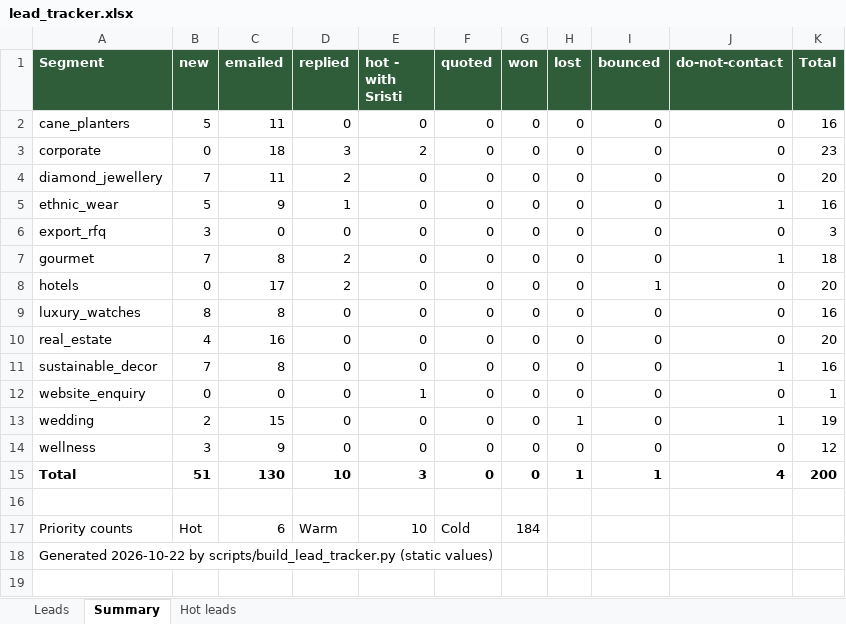
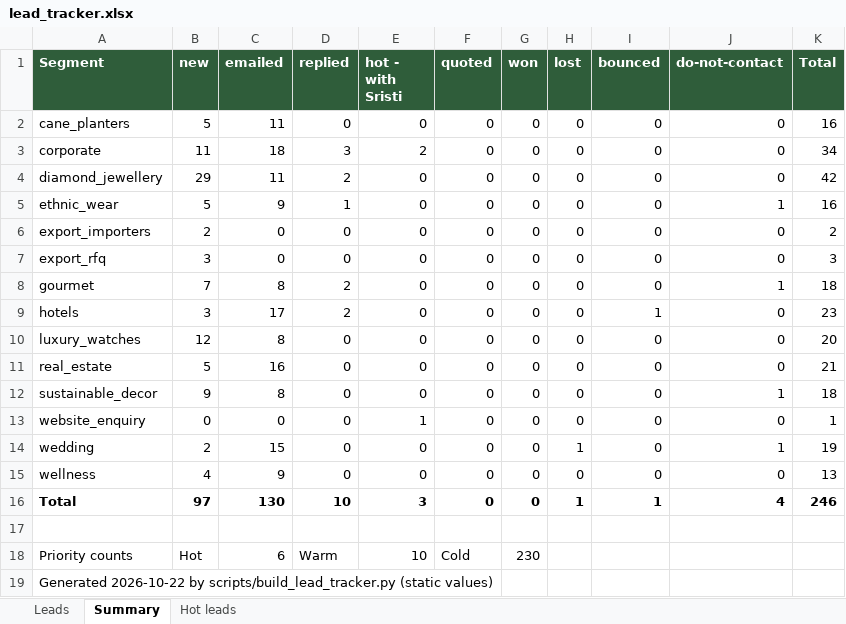
Before and after one commit to Amit2sap/Amit2sap, an Excel workbook: sales/lead_tracker.xlsx, sheet Summary, drawn as a sheet; values as stored, in another font and other column widths than the file's, no borders; addresses are those after the commit; the diff names each change by its address in the sheet, - before the commit and + after, or states it on an @@ line.

```diff
--- a/sales/lead_tracker.xlsx (sheet Summary)
+++ b/sales/lead_tracker.xlsx (sheet Summary)
-B3 (new): 0
+B3 (new): 11
-K3 (Total): 23
+K3 (Total): 34
-B4 (new): 7
+B4 (new): 29
-K4 (Total): 20
+K4 (Total): 42
+row 6: export_importers | 2 | 0 | 0 | 0 | 0 | 0 | 0 | 0 | 0 | 2
-B9 (new): 0
+B9 (new): 3
-K9 (Total): 20
+K9 (Total): 23
-B10 (new): 8
+B10 (new): 12
-K10 (Total): 16
+K10 (Total): 20
-B11 (new): 4
+B11 (new): 5
-K11 (Total): 20
+K11 (Total): 21
-B12 (new): 7
+B12 (new): 9
-K12 (Total): 16
+K12 (Total): 18
-B15 (new): 3
+B15 (new): 4
-K15 (Total): 12
+K15 (Total): 13
-B16 (new): 51
+B16 (new): 97
-K16 (Total): 200
+K16 (Total): 246
-G18 (won): 184
+G18 (won): 230
```
Also changed, not shown: sheet Leads.
